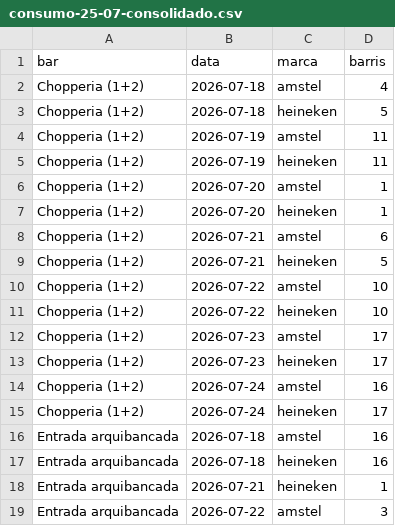
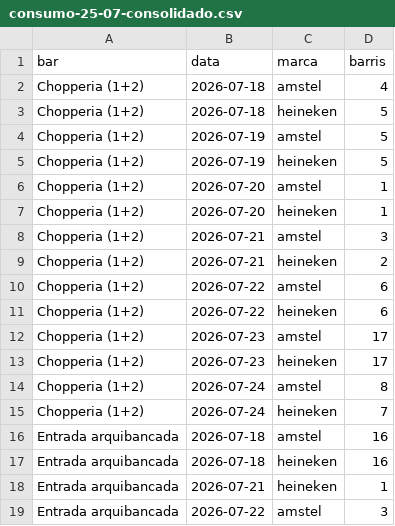
Before and after one commit to ruyhenrique1425-alt/claudio-coda, a CSV file: docs/consumo-25-07-consolidado.csv, drawn as a sheet; only a part is shown.

```diff
--- a/docs/consumo-25-07-consolidado.csv
+++ b/docs/consumo-25-07-consolidado.csv
@@ -3,14 +3,14 @@ Chopperia (1+2),2026-07-18,amstel,4
 Chopperia (1+2),2026-07-18,heineken,5
-Chopperia (1+2),2026-07-19,amstel,11
-Chopperia (1+2),2026-07-19,heineken,11
+Chopperia (1+2),2026-07-19,amstel,5
+Chopperia (1+2),2026-07-19,heineken,5
 Chopperia (1+2),2026-07-20,amstel,1
 Chopperia (1+2),2026-07-20,heineken,1
-Chopperia (1+2),2026-07-21,amstel,6
-Chopperia (1+2),2026-07-21,heineken,5
-Chopperia (1+2),2026-07-22,amstel,10
-Chopperia (1+2),2026-07-22,heineken,10
+Chopperia (1+2),2026-07-21,amstel,3
+Chopperia (1+2),2026-07-21,heineken,2
+Chopperia (1+2),2026-07-22,amstel,6
+Chopperia (1+2),2026-07-22,heineken,6
 Chopperia (1+2),2026-07-23,amstel,17
 Chopperia (1+2),2026-07-23,heineken,17
-Chopperia (1+2),2026-07-24,amstel,16
-Chopperia (1+2),2026-07-24,heineken,17
+Chopperia (1+2),2026-07-24,amstel,8
+Chopperia (1+2),2026-07-24,heineken,7
 Entrada arquibancada,2026-07-18,amstel,16
```
Also changed, not shown: 3 other files.
